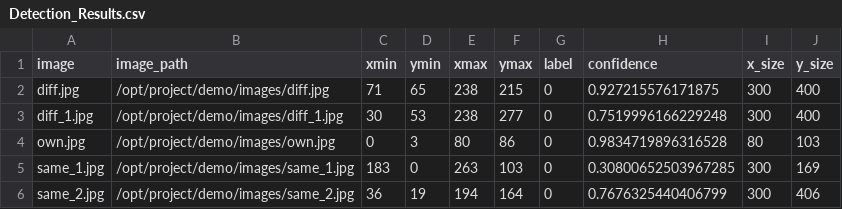
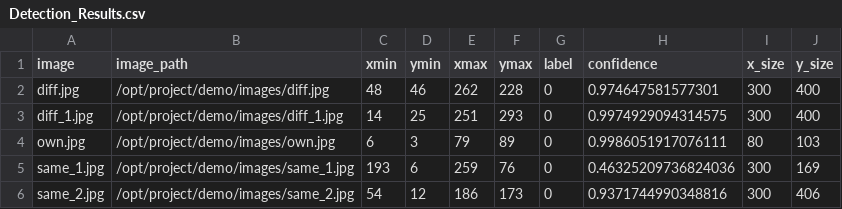
Before and after one commit to omerhac/cat-detector, a CSV file: demo/cropped/Detection_Results.csv, drawn as a sheet.

Commit message:
Fixed some path issues. now I have problems with demo.

```diff
--- a/demo/cropped/Detection_Results.csv
+++ b/demo/cropped/Detection_Results.csv
@@ -1,6 +1,6 @@
 image,image_path,xmin,ymin,xmax,ymax,label,confidence,x_size,y_size
-diff.jpg,/opt/project/demo/images/diff.jpg,71,65,238,215,0,0.927215576171875,300,400
-diff_1.jpg,/opt/project/demo/images/diff_1.jpg,30,53,238,277,0,0.7519996166229248,300,400
-own.jpg,/opt/project/demo/images/own.jpg,0,3,80,86,0,0.9834719896316528,80,103
-same_1.jpg,/opt/project/demo/images/same_1.jpg,183,0,263,103,0,0.30800652503967285,300,169
-same_2.jpg,/opt/project/demo/images/same_2.jpg,36,19,194,164,0,0.7676325440406799,300,406
+diff.jpg,/opt/project/demo/images/diff.jpg,48,46,262,228,0,0.974647581577301,300,400
+diff_1.jpg,/opt/project/demo/images/diff_1.jpg,14,25,251,293,0,0.9974929094314575,300,400
+own.jpg,/opt/project/demo/images/own.jpg,6,3,79,89,0,0.9986051917076111,80,103
+same_1.jpg,/opt/project/demo/images/same_1.jpg,193,6,259,76,0,0.46325209736824036,300,169
+same_2.jpg,/opt/project/demo/images/same_2.jpg,54,12,186,173,0,0.9371744990348816,300,406
```
Also changed, not shown: 10 other files.
